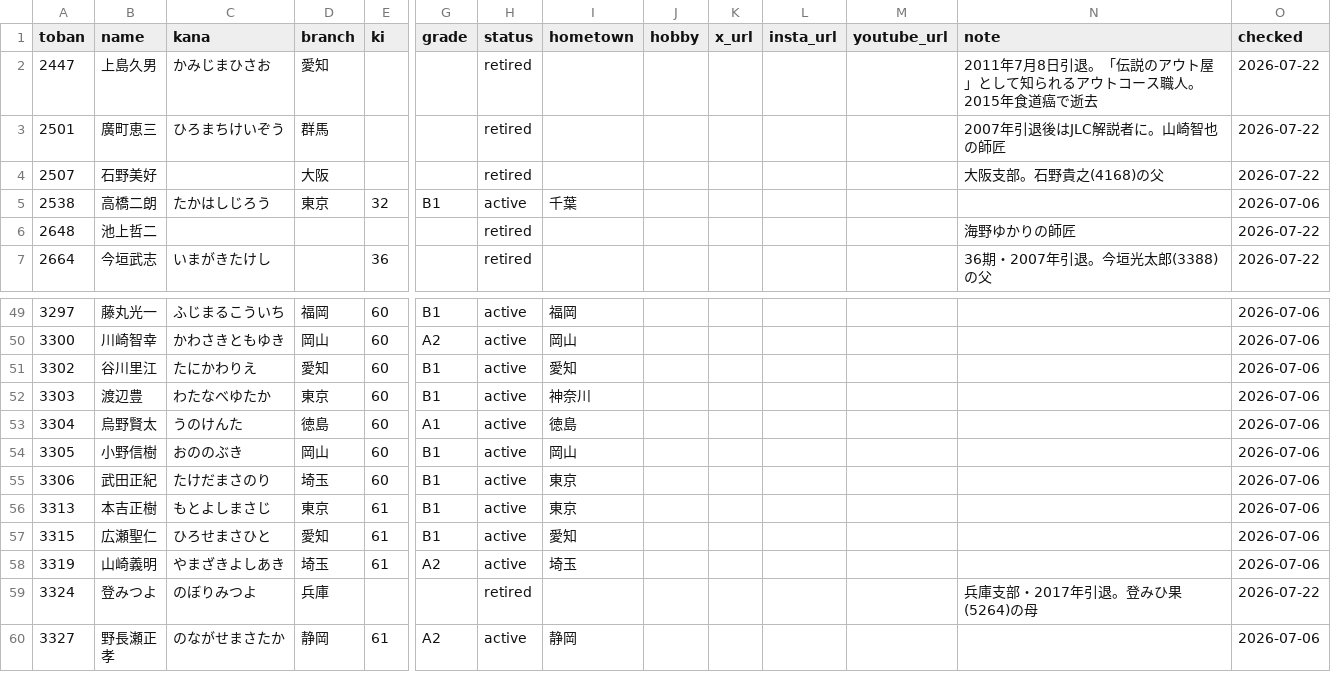
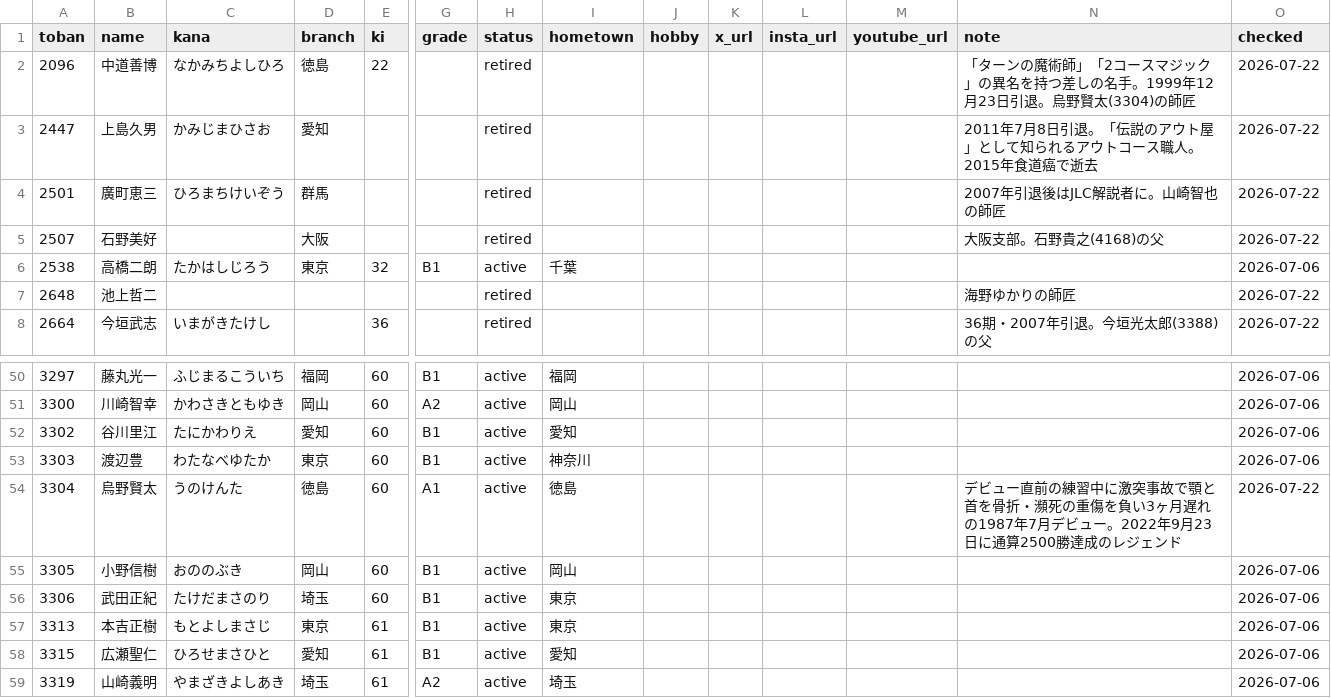
Before and after one commit to bonito323-a11y/funetan, a CSV file: data/racers.csv, drawn as a sheet; only a part is shown, gaps mark what is left out; the shorter side is filled out with more unchanged rows; addresses are those after the commit; rows hold the shown columns only; the diff names each change by its address in the sheet, - before the commit and + after, or states it on an @@ line.

```diff
--- a/data/racers.csv
+++ b/data/racers.csv
+row 2: 2096 | 中道善博 | なかみちよしひろ | 徳島 | 22 |  | retired |  |  |  |  |  | 「ターンの魔術師」「2コースマジック」の異名を持つ差しの名手。1999年12月23日引退。烏野賢太(3304)の師匠 | 2026-07-22
-N54 (note): (empty)
+N54 (note): デビュー直前の練習中に激突事故で顎と首を骨折・瀕死の重傷を負い3ヶ月遅れの1987年7月デビュー。2022年9月23日に通算2500勝達成のレジェンド
-O54 (checked): 2026-07-06
+O54 (checked): 2026-07-22
```
Also changed, not shown: data/relations.csv, 3 other files.
